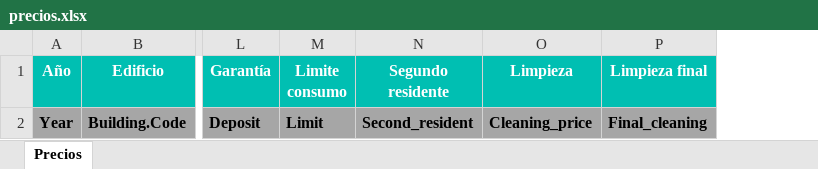
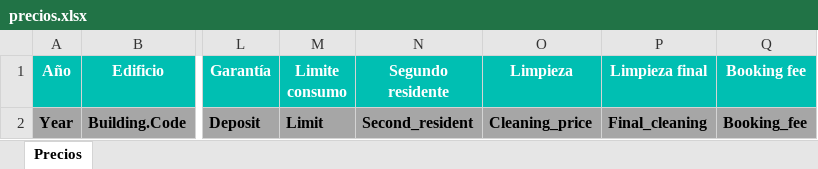
Before and after one commit to alejandro-andre/cotown-back, an Excel workbook: app/templates/report/precios.xlsx, sheet Precios, drawn as a sheet; only a part is shown, gaps mark what is left out; values as stored, in another font and other column widths than the file's, no borders; the diff names each change by its address in the sheet, - before the commit and + after, or states it on an @@ line.

Commit message:
Booking fee at prices

```diff
--- a/app/templates/report/precios.xlsx (sheet Precios)
+++ b/app/templates/report/precios.xlsx (sheet Precios)
+column Q (Booking fee), row 2: Booking_fee
```
Also changed, not shown: app/templates/report/recursos.xlsx, 4 other files.
